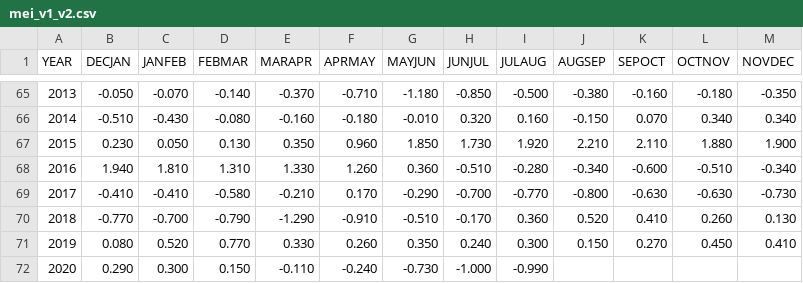
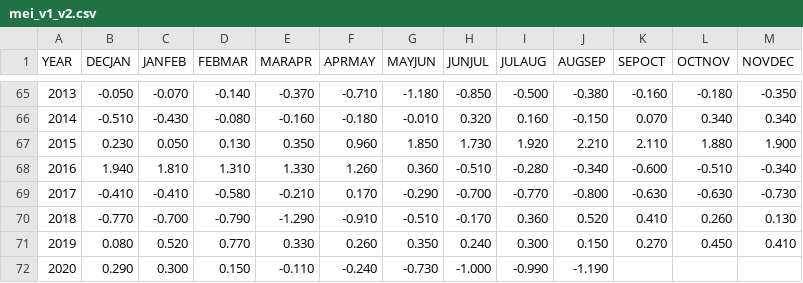
Before and after one commit to UARENForecasting/precip-d3, a CSV file: data/mei_v1_v2.csv, drawn as a sheet; only a part is shown, gaps mark what is left out.

Commit message:
update index data

```diff
--- a/data/mei_v1_v2.csv
+++ b/data/mei_v1_v2.csv
@@ -71,2 +71,2 @@ YEAR,DECJAN,JANFEB,FEBMAR,MARAPR,APRMAY,MAYJUN,JUNJUL,JULAUG,AUGSEP,SEPOCT,OCTNO
 2019,0.080,0.520,0.770,0.330,0.260,0.350,0.240,0.300,0.150,0.270,0.450,0.410
-2020,0.290,0.300,0.150,-0.110,-0.240,-0.730,-1.000,-0.990,,,,
+2020,0.290,0.300,0.150,-0.110,-0.240,-0.730,-1.000,-0.990,-1.190,,,
```
Also changed, not shown: data/meiv2.csv, data/oni.csv, 1 other file.
